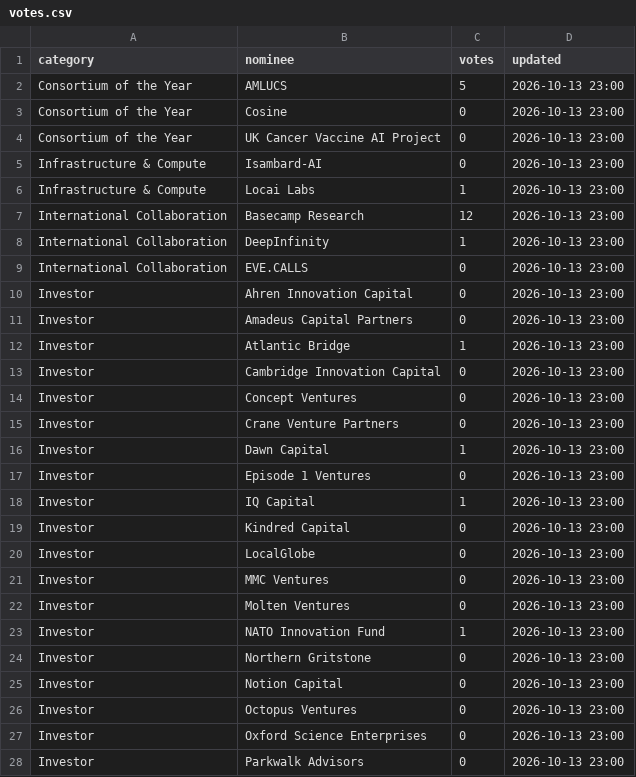
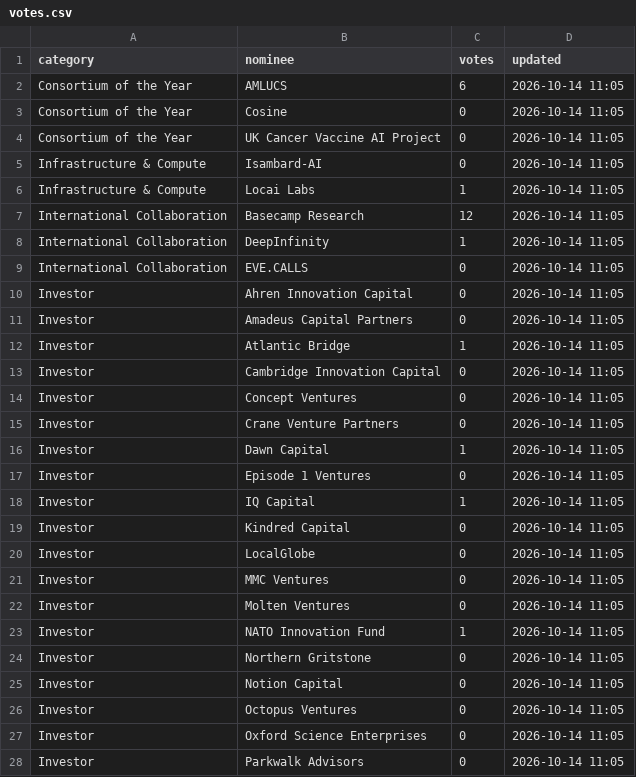
Before and after one commit to ukaiactivate/awardsvotes, a CSV file: votes.csv, drawn as a sheet; only a part is shown; the diff covers the shown part only.

Commit message:
Increment vote counts in votes.csv
Updated vote counts for various nominees across categories.

```diff
--- a/votes.csv
+++ b/votes.csv
@@ -1,28 +1,28 @@
 category,nominee,votes,updated
-Consortium of the Year,AMLUCS,5,2026-10-13 23:00
-Consortium of the Year,Cosine,0,2026-10-13 23:00
-Consortium of the Year,UK Cancer Vaccine AI Project,0,2026-10-13 23:00
-Infrastructure & Compute,Isambard-AI,0,2026-10-13 23:00
-Infrastructure & Compute,Locai Labs,1,2026-10-13 23:00
-International Collaboration,Basecamp Research,12,2026-10-13 23:00
-International Collaboration,DeepInfinity,1,2026-10-13 23:00
-International Collaboration,EVE.CALLS,0,2026-10-13 23:00
-Investor,Ahren Innovation Capital,0,2026-10-13 23:00
-Investor,Amadeus Capital Partners,0,2026-10-13 23:00
-Investor,Atlantic Bridge,1,2026-10-13 23:00
-Investor,Cambridge Innovation Capital,0,2026-10-13 23:00
-Investor,Concept Ventures,0,2026-10-13 23:00
-Investor,Crane Venture Partners,0,2026-10-13 23:00
-Investor,Dawn Capital,1,2026-10-13 23:00
-Investor,Episode 1 Ventures,0,2026-10-13 23:00
-Investor,IQ Capital,1,2026-10-13 23:00
-Investor,Kindred Capital,0,2026-10-13 23:00
-Investor,LocalGlobe,0,2026-10-13 23:00
-Investor,MMC Ventures,0,2026-10-13 23:00
-Investor,Molten Ventures,0,2026-10-13 23:00
-Investor,NATO Innovation Fund,1,2026-10-13 23:00
-Investor,Northern Gritstone,0,2026-10-13 23:00
-Investor,Notion Capital,0,2026-10-13 23:00
-Investor,Octopus Ventures,0,2026-10-13 23:00
-Investor,Oxford Science Enterprises,0,2026-10-13 23:00
-Investor,Parkwalk Advisors,0,2026-10-13 23:00
+Consortium of the Year,AMLUCS,6,2026-10-14 11:05
+Consortium of the Year,Cosine,0,2026-10-14 11:05
+Consortium of the Year,UK Cancer Vaccine AI Project,0,2026-10-14 11:05
+Infrastructure & Compute,Isambard-AI,0,2026-10-14 11:05
+Infrastructure & Compute,Locai Labs,1,2026-10-14 11:05
+International Collaboration,Basecamp Research,12,2026-10-14 11:05
+International Collaboration,DeepInfinity,1,2026-10-14 11:05
+International Collaboration,EVE.CALLS,0,2026-10-14 11:05
+Investor,Ahren Innovation Capital,0,2026-10-14 11:05
+Investor,Amadeus Capital Partners,0,2026-10-14 11:05
+Investor,Atlantic Bridge,1,2026-10-14 11:05
+Investor,Cambridge Innovation Capital,0,2026-10-14 11:05
+Investor,Concept Ventures,0,2026-10-14 11:05
+Investor,Crane Venture Partners,0,2026-10-14 11:05
+Investor,Dawn Capital,1,2026-10-14 11:05
+Investor,Episode 1 Ventures,0,2026-10-14 11:05
+Investor,IQ Capital,1,2026-10-14 11:05
+Investor,Kindred Capital,0,2026-10-14 11:05
+Investor,LocalGlobe,0,2026-10-14 11:05
+Investor,MMC Ventures,0,2026-10-14 11:05
+Investor,Molten Ventures,0,2026-10-14 11:05
+Investor,NATO Innovation Fund,1,2026-10-14 11:05
+Investor,Northern Gritstone,0,2026-10-14 11:05
+Investor,Notion Capital,0,2026-10-14 11:05
+Investor,Octopus Ventures,0,2026-10-14 11:05
+Investor,Oxford Science Enterprises,0,2026-10-14 11:05
+Investor,Parkwalk Advisors,0,2026-10-14 11:05
```
Also changed, not shown: 75 edited cells elsewhere in this file.
